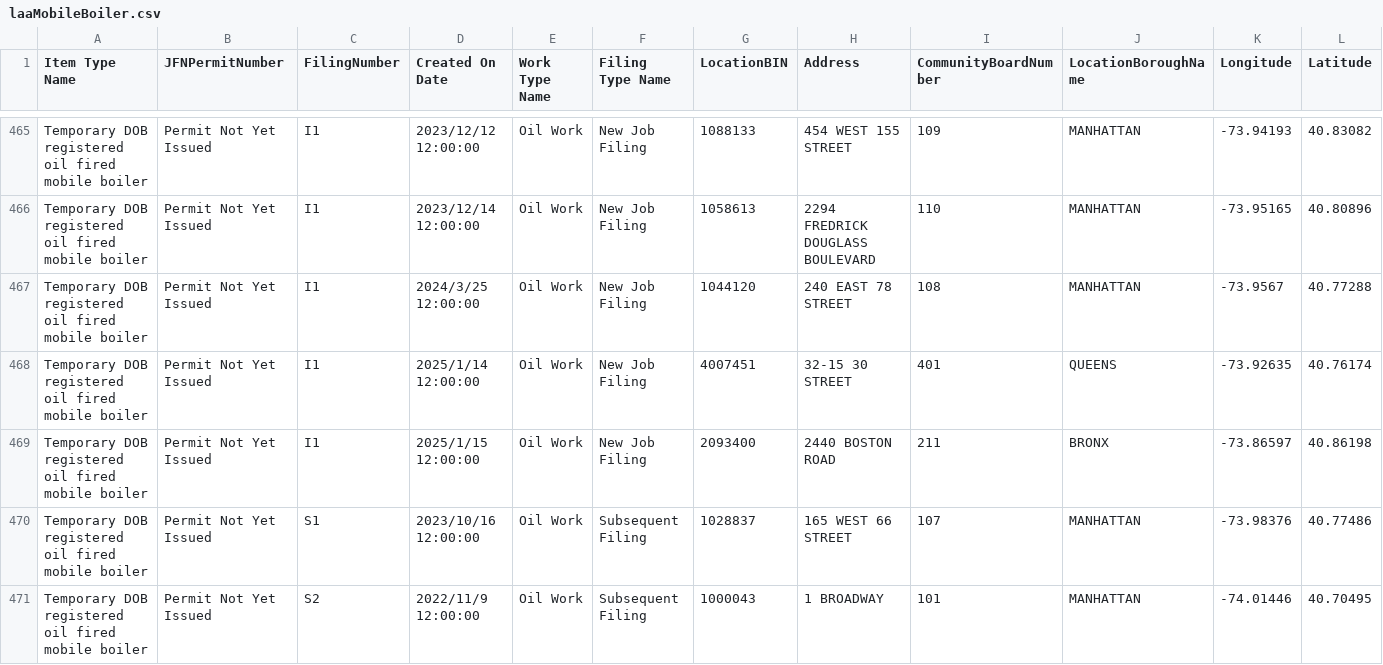
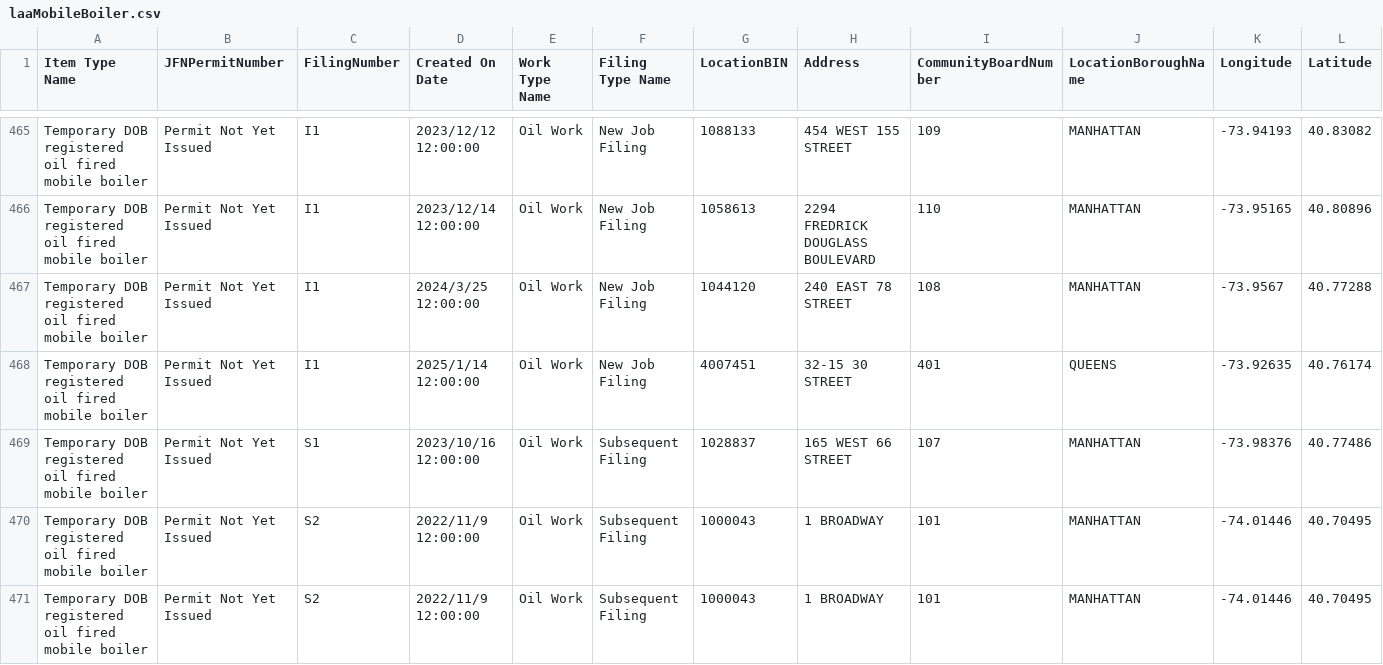
Before and after one commit to NYCDOB/Mobile_Boilers, a CSV file: data/laaMobileBoiler.csv, drawn as a sheet; only a part is shown, gaps mark what is left out; the shorter side is filled out with more unchanged rows; removed rows and columns are numbered as before the commit, all else as after; rows hold the shown columns only; the diff covers the shown part only; the diff names each change by its address in the sheet, - before the commit and + after, or states it on an @@ line.

```diff
--- a/data/laaMobileBoiler.csv
+++ b/data/laaMobileBoiler.csv
-row 469: Temporary DOB registered oil fired mobile boiler | Permit Not Yet Issued | I1 | 2025/1/15 12:00:00 | Oil Work | New Job Filing | 2093400 | 2440 BOSTON ROAD | 211 | BRONX | -73.86597 | 40.86198
```
Also changed, not shown: 2 added rows and 1 removed row elsewhere in this file, 1 other file.
